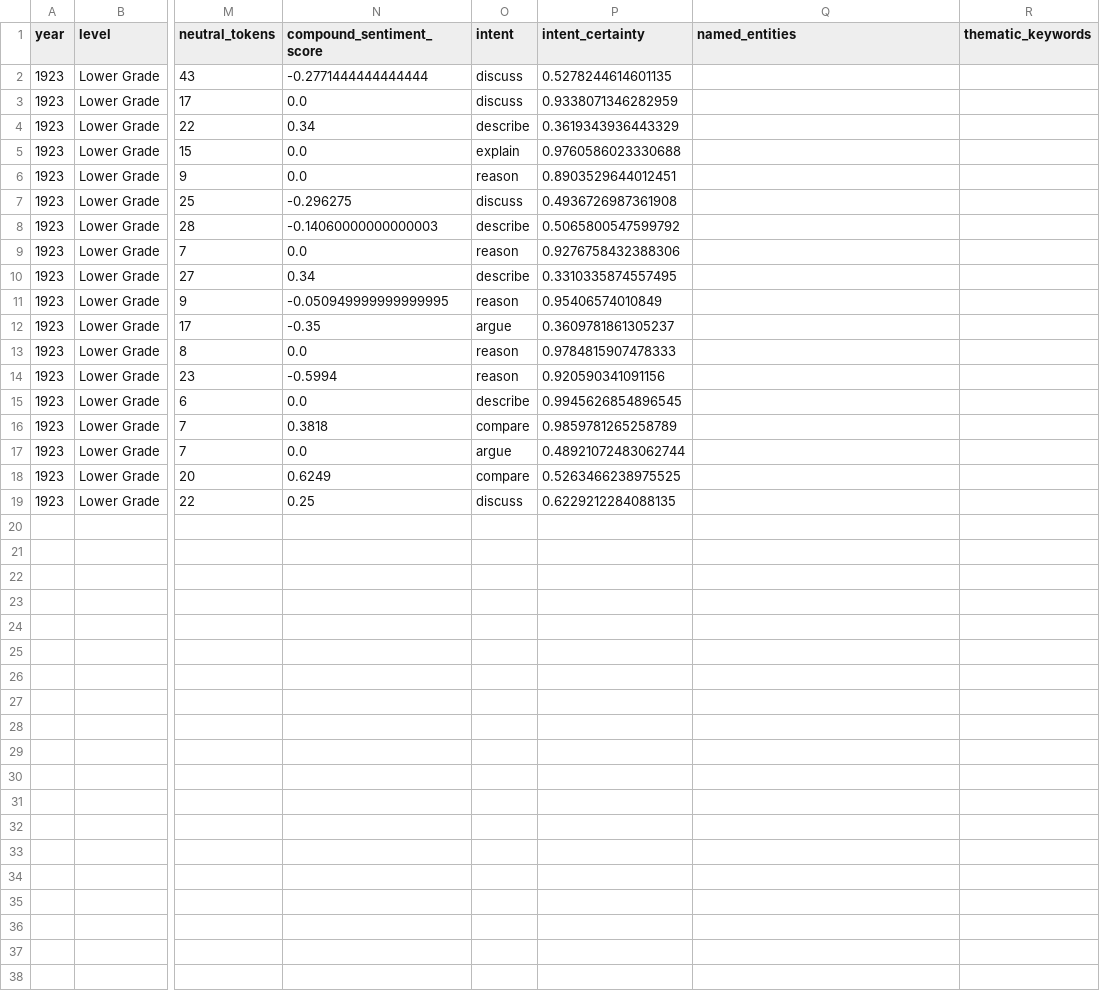
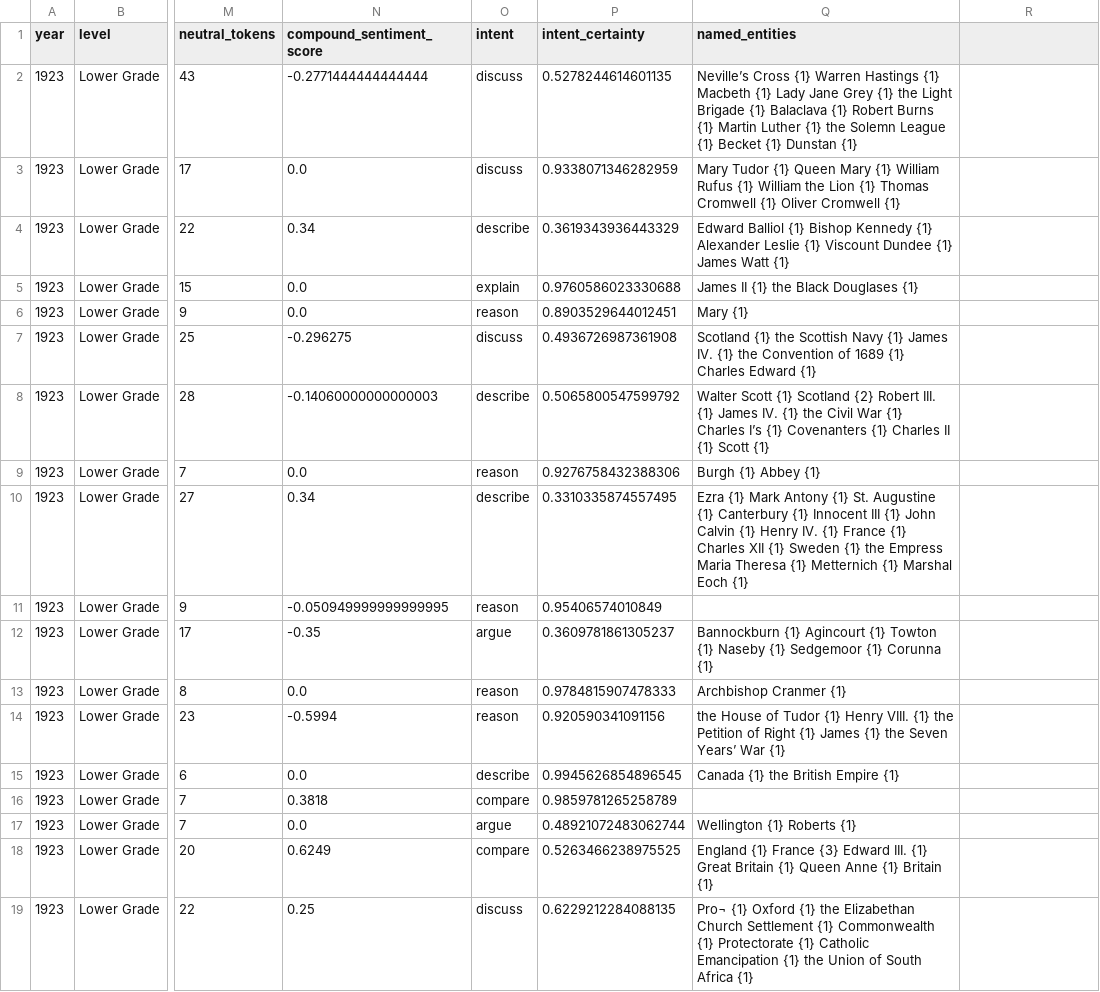
Before and after one commit to Connor-Sebastian-S/nls_scot_exams_analysis, a CSV file: output/1923/National 4/1/HISTORY.csv, drawn as a sheet; only a part is shown, gaps mark what is left out; the diff names each change by its address in the sheet, - before the commit and + after, or states it on an @@ line.

```diff
--- a/output/1923/National 4/1/HISTORY.csv
+++ b/output/1923/National 4/1/HISTORY.csv
-R1: thematic_keywords
+R1: (empty)
-Q2 (named_entities): (empty)
+Q2 (named_entities): Neville’s Cross {1} Warren Hastings {1} Macbeth {1} Lady Jane Grey {1} the Light Brigade {1} Balaclava {1} Robert Burns {1} Martin Luther {1} the Solemn League {1} Becket {1} Dunstan {1}
-Q3 (named_entities): (empty)
+Q3 (named_entities): Mary Tudor {1} Queen Mary {1} William Rufus {1} William the Lion {1} Thomas Cromwell {1} Oliver Cromwell {1}
-Q4 (named_entities): (empty)
+Q4 (named_entities): Edward Balliol {1} Bishop Kennedy {1} Alexander Leslie {1} Viscount Dundee {1} James Watt {1}
-Q5 (named_entities): (empty)
+Q5 (named_entities): James II {1} the Black Douglases {1}
-Q6 (named_entities): (empty)
+Q6 (named_entities): Mary {1}
-Q7 (named_entities): (empty)
+Q7 (named_entities): Scotland {1} the Scottish Navy {1} James IV. {1} the Convention of 1689 {1} Charles Edward {1}
-Q8 (named_entities): (empty)
+Q8 (named_entities): Walter Scott {1} Scotland {2} Robert III. {1} James IV. {1} the Civil War {1} Charles I’s {1} Covenanters {1} Charles II {1} Scott {1}
-Q9 (named_entities): (empty)
+Q9 (named_entities): Burgh {1} Abbey {1}
-Q10 (named_entities): (empty)
+Q10 (named_entities): Ezra {1} Mark Antony {1} St. Augustine {1} Canterbury {1} Innocent III {1} John Calvin {1} Henry IV. {1} France {1} Charles XII {1} Sweden {1} the Empress Maria Theresa {1} Metternich {1} Marshal Eoch {1}
-Q12 (named_entities): (empty)
+Q12 (named_entities): Bannockburn {1} Agincourt {1} Towton {1} Naseby {1} Sedgemoor {1} Corunna {1}
-Q13 (named_entities): (empty)
+Q13 (named_entities): Archbishop Cranmer {1}
-Q14 (named_entities): (empty)
+Q14 (named_entities): the House of Tudor {1} Henry VIII. {1} the Petition of Right {1} James {1} the Seven Years’ War {1}
-Q15 (named_entities): (empty)
+Q15 (named_entities): Canada {1} the British Empire {1}
-Q17 (named_entities): (empty)
+Q17 (named_entities): Wellington {1} Roberts {1}
-Q18 (named_entities): (empty)
+Q18 (named_entities): England {1} France {3} Edward III. {1} Great Britain {1} Queen Anne {1} Britain {1}
-Q19 (named_entities): (empty)
+Q19 (named_entities): Pro¬ {1} Oxford {1} the Elizabethan Church Settlement {1} Commonwealth {1} Protectorate {1} Catholic Emancipation {1} the Union of South Africa {1}
```
Also changed, not shown: output/1889/Higher/1/HISTORY.csv, output/1924/Higher/1/HISTORY.csv, 3 other files.
